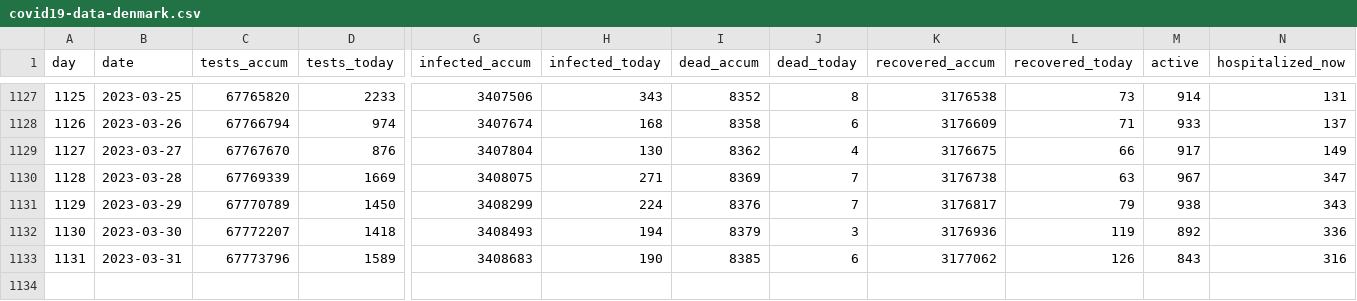
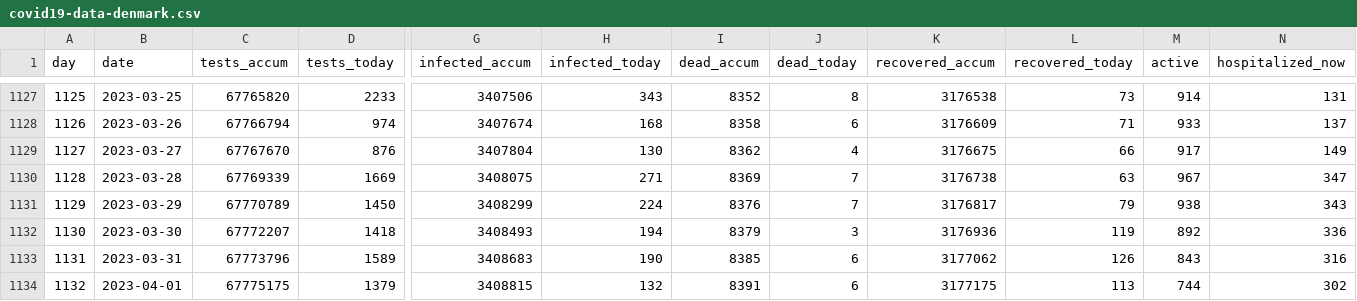
Before and after one commit to xidus/covid-19, a CSV file: covid19-data-denmark.csv, drawn as a sheet; only a part is shown, gaps mark what is left out; rows hold the shown columns only; the diff names each change by its address in the sheet, - before the commit and + after, or states it on an @@ line.

```diff
--- a/covid19-data-denmark.csv
+++ b/covid19-data-denmark.csv
+row 1134: 1132 | 2023-04-01 | 67775175 | 1379 | 3408815 | 132 | 8391 | 6 | 3177175 | 113 | 744 | 302
```
Also changed, not shown: 1 other file.
